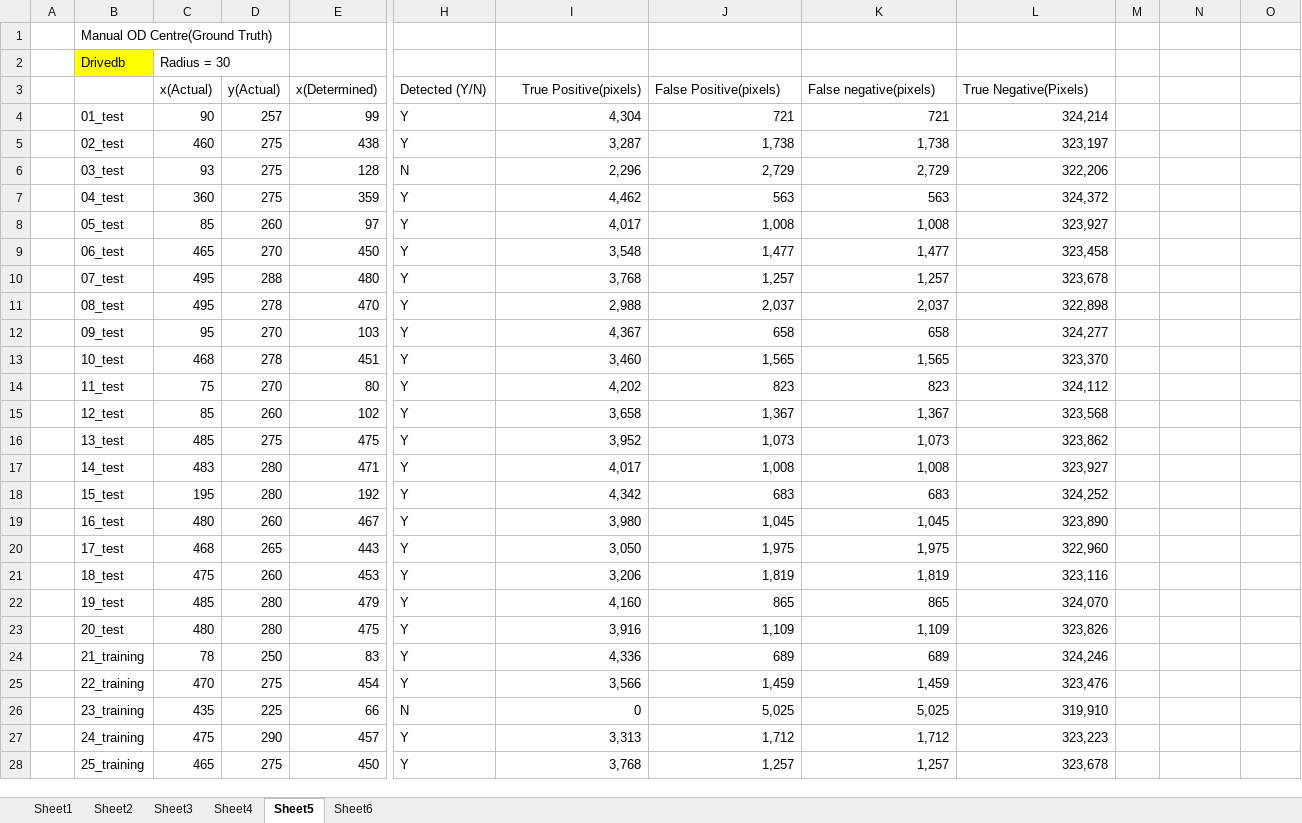
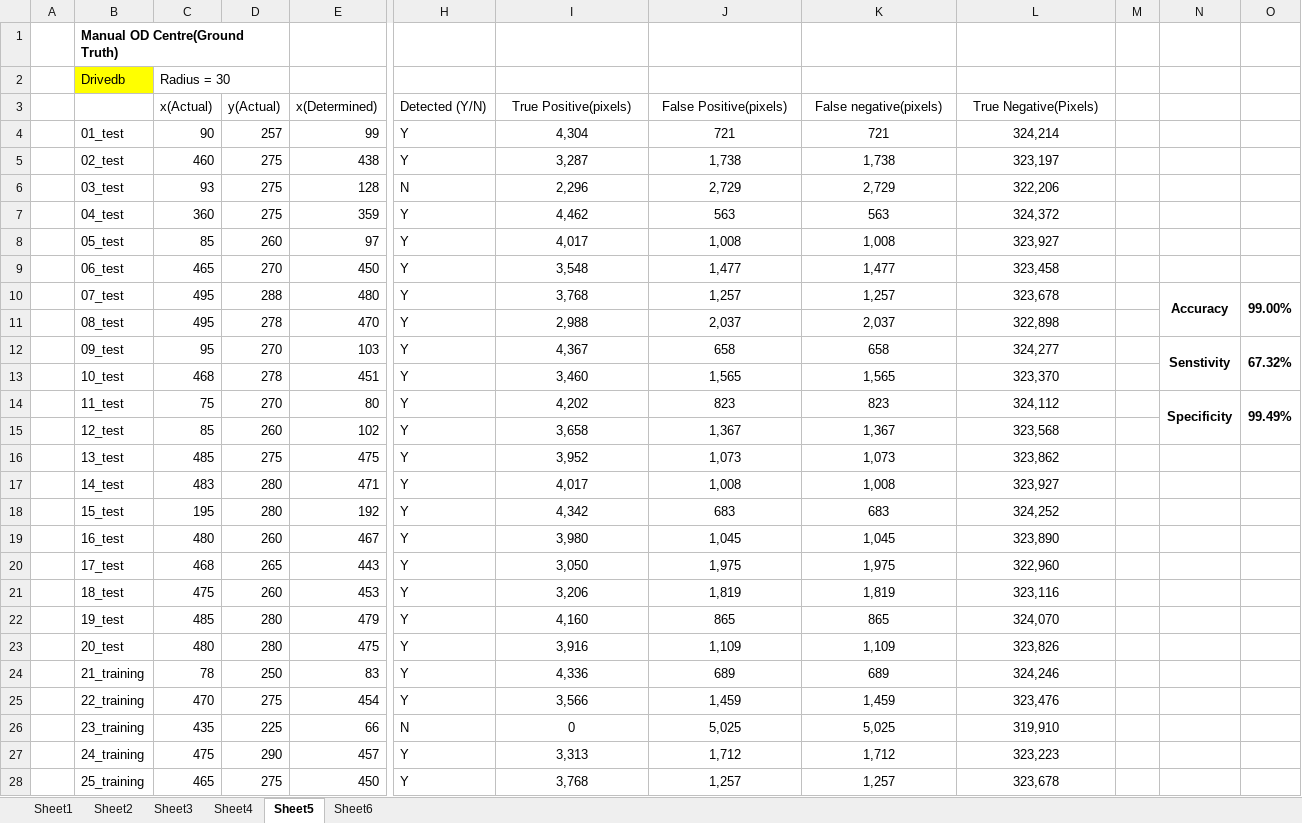
Before and after one commit to Suriya-Prasad/DE---Diabetic-retinopathy-detection, an Excel workbook: Retinal fundus images centres.xlsx, sheet Sheet5, drawn as a sheet; only a part is shown, gaps mark what is left out; values as stored, in another font and other column widths than the file's, no borders; charts and pictures not drawn; the diff covers the shown part only; the diff names each change by its address in the sheet, - before the commit and + after, or states it on an @@ line.

Commit message:
Updated XL Sheets

```diff
--- a/Retinal fundus images centres.xlsx (sheet Sheet5)
+++ b/Retinal fundus images centres.xlsx (sheet Sheet5)
-B1 bold: off
+B1 bold: on
+B1:D1 merged
-I3 alignment: right
+I3 alignment: center
-J3:L3 alignment: left
+J3:L3 alignment: center
-I4:L28 alignment: right
+I4:L28 alignment: center
-N10: (empty)
+N10: Accuracy
+N10:N11 merged
-O10: (empty)
+O10: 99.00%
+O10:O11 merged
-N12: (empty)
+N12: Senstivity
+N12:N13 merged
-O12: (empty)
+O12: 67.32%
+O12:O13 merged
-N14: (empty)
+N14: Specificity
+N14:N15 merged
-O14: (empty)
+O14: 99.49%
+O14:O15 merged
```
Also changed, not shown: 1 added row, 1 removed row, 4 edited cells and cell formats elsewhere in this sheet, sheet Sheet6, sheet Sheet3, charts or pictures, 1 other file.
